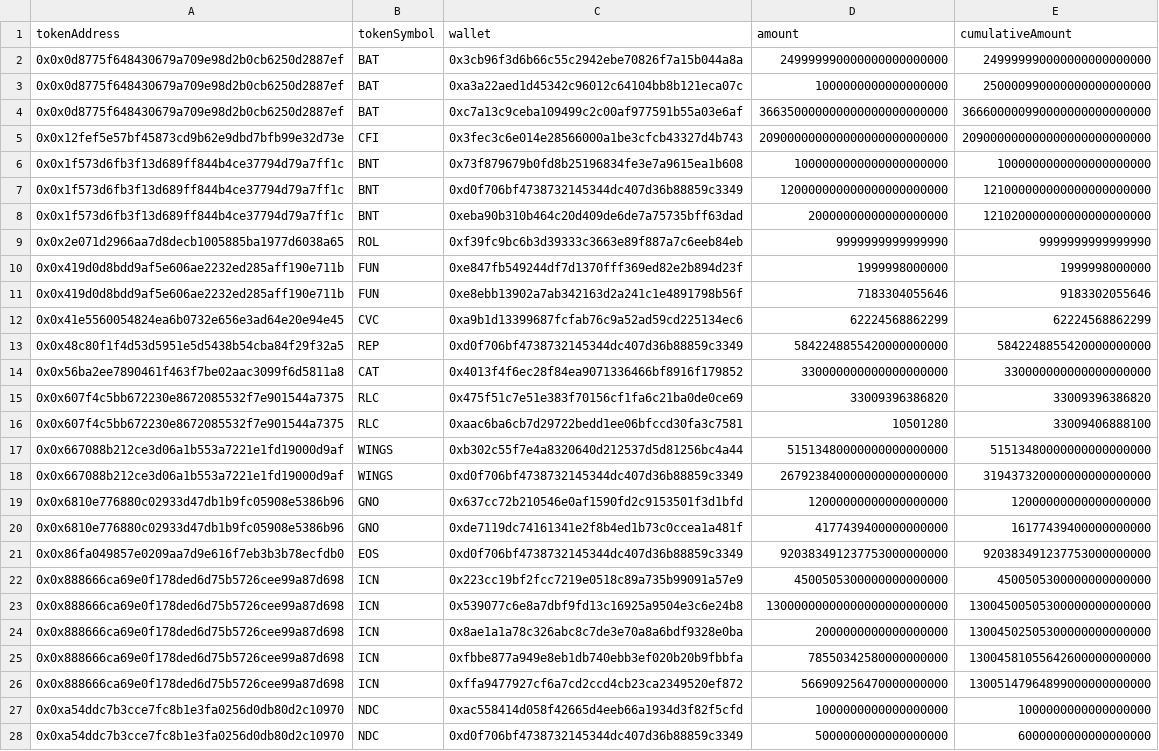
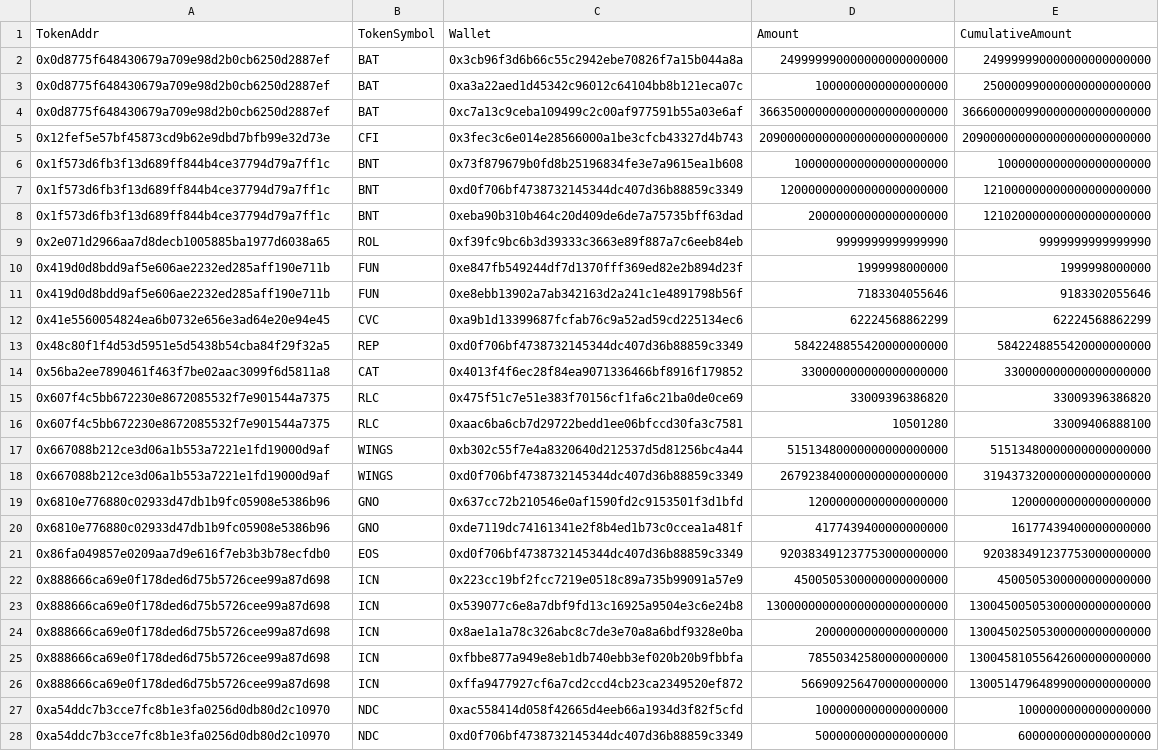
Before and after one commit to bokkypoobah/ParityMultisigRecoveryReconciliation, a CSV file: results/multisig_rescue_tokens_bokkypoobah.csv, drawn as a sheet; only a part is shown; the diff covers the shown part only; the diff names each change by its address in the sheet, - before the commit and + after, or states it on an @@ line.

```diff
--- a/results/multisig_rescue_tokens_bokkypoobah.csv
+++ b/results/multisig_rescue_tokens_bokkypoobah.csv
-A1: tokenAddress
+A1: TokenAddr
-B1: tokenSymbol
+B1: TokenSymbol
-C1: wallet
+C1: Wallet
-D1: amount
+D1: Amount
-E1: cumulativeAmount
+E1: CumulativeAmount
-A2:A4 (TokenAddr): 0x0x0d8775f648430679a709e98d2b0cb6250d2887ef
+A2:A4 (TokenAddr): 0x0d8775f648430679a709e98d2b0cb6250d2887ef
-A5 (TokenAddr): 0x0x12fef5e57bf45873cd9b62e9dbd7bfb99e32d73e
+A5 (TokenAddr): 0x12fef5e57bf45873cd9b62e9dbd7bfb99e32d73e
-A6:A8 (TokenAddr): 0x0x1f573d6fb3f13d689ff844b4ce37794d79a7ff1c
+A6:A8 (TokenAddr): 0x1f573d6fb3f13d689ff844b4ce37794d79a7ff1c
-A9 (TokenAddr): 0x0x2e071d2966aa7d8decb1005885ba1977d6038a65
+A9 (TokenAddr): 0x2e071d2966aa7d8decb1005885ba1977d6038a65
-A10:A11 (TokenAddr): 0x0x419d0d8bdd9af5e606ae2232ed285aff190e711b
+A10:A11 (TokenAddr): 0x419d0d8bdd9af5e606ae2232ed285aff190e711b
-A12 (TokenAddr): 0x0x41e5560054824ea6b0732e656e3ad64e20e94e45
+A12 (TokenAddr): 0x41e5560054824ea6b0732e656e3ad64e20e94e45
-A13 (TokenAddr): 0x0x48c80f1f4d53d5951e5d5438b54cba84f29f32a5
+A13 (TokenAddr): 0x48c80f1f4d53d5951e5d5438b54cba84f29f32a5
-A14 (TokenAddr): 0x0x56ba2ee7890461f463f7be02aac3099f6d5811a8
+A14 (TokenAddr): 0x56ba2ee7890461f463f7be02aac3099f6d5811a8
-A15:A16 (TokenAddr): 0x0x607f4c5bb672230e8672085532f7e901544a7375
+A15:A16 (TokenAddr): 0x607f4c5bb672230e8672085532f7e901544a7375
-A17:A18 (TokenAddr): 0x0x667088b212ce3d06a1b553a7221e1fd19000d9af
+A17:A18 (TokenAddr): 0x667088b212ce3d06a1b553a7221e1fd19000d9af
-A19:A20 (TokenAddr): 0x0x6810e776880c02933d47db1b9fc05908e5386b96
+A19:A20 (TokenAddr): 0x6810e776880c02933d47db1b9fc05908e5386b96
-A21 (TokenAddr): 0x0x86fa049857e0209aa7d9e616f7eb3b3b78ecfdb0
+A21 (TokenAddr): 0x86fa049857e0209aa7d9e616f7eb3b3b78ecfdb0
-A22:A26 (TokenAddr): 0x0x888666ca69e0f178ded6d75b5726cee99a87d698
+A22:A26 (TokenAddr): 0x888666ca69e0f178ded6d75b5726cee99a87d698
-A27:A28 (TokenAddr): 0x0xa54ddc7b3cce7fc8b1e3fa0256d0db80d2c10970
+A27:A28 (TokenAddr): 0xa54ddc7b3cce7fc8b1e3fa0256d0db80d2c10970
```
Also changed, not shown: 25 edited cells elsewhere in this file, results/tokens.tsv, 4 other files.
